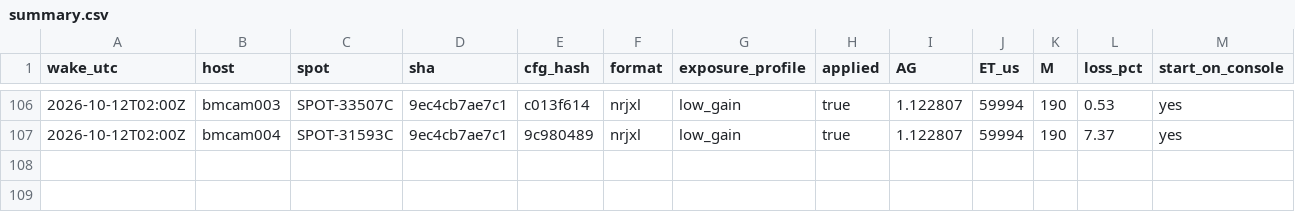
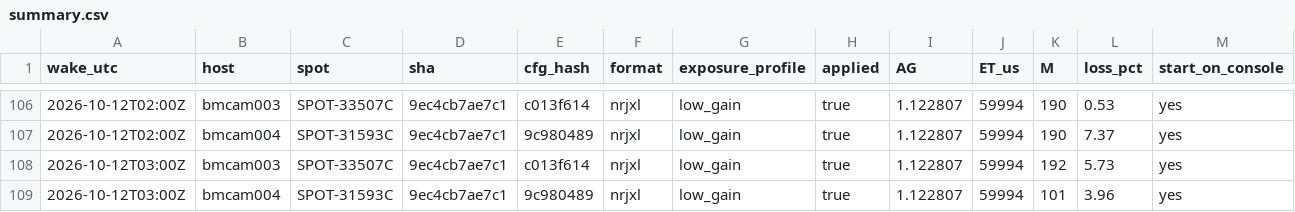
Before and after one commit to nickraymond/bm_cam_legacy, a CSV file: runs/weekend_20261010/summary.csv, drawn as a sheet; only a part is shown, gaps mark what is left out; rows hold the shown columns only; the diff names each change by its address in the sheet, - before the commit and + after, or states it on an @@ line.

```diff
--- a/runs/weekend_20261010/summary.csv
+++ b/runs/weekend_20261010/summary.csv
+row 108: 2026-10-12T03:00Z | bmcam003 | SPOT-33507C | 9ec4cb7ae7c1 | c013f614 | nrjxl | low_gain | true | 1.122807 | 59994 | 192 | 5.73 | yes
+row 109: 2026-10-12T03:00Z | bmcam004 | SPOT-31593C | 9ec4cb7ae7c1 | 9c980489 | nrjxl | low_gain | true | 1.122807 | 59994 | 101 | 3.96 | yes
```
Also changed, not shown: runs/weekend_20261010/wakes.csv, 7 other files.
